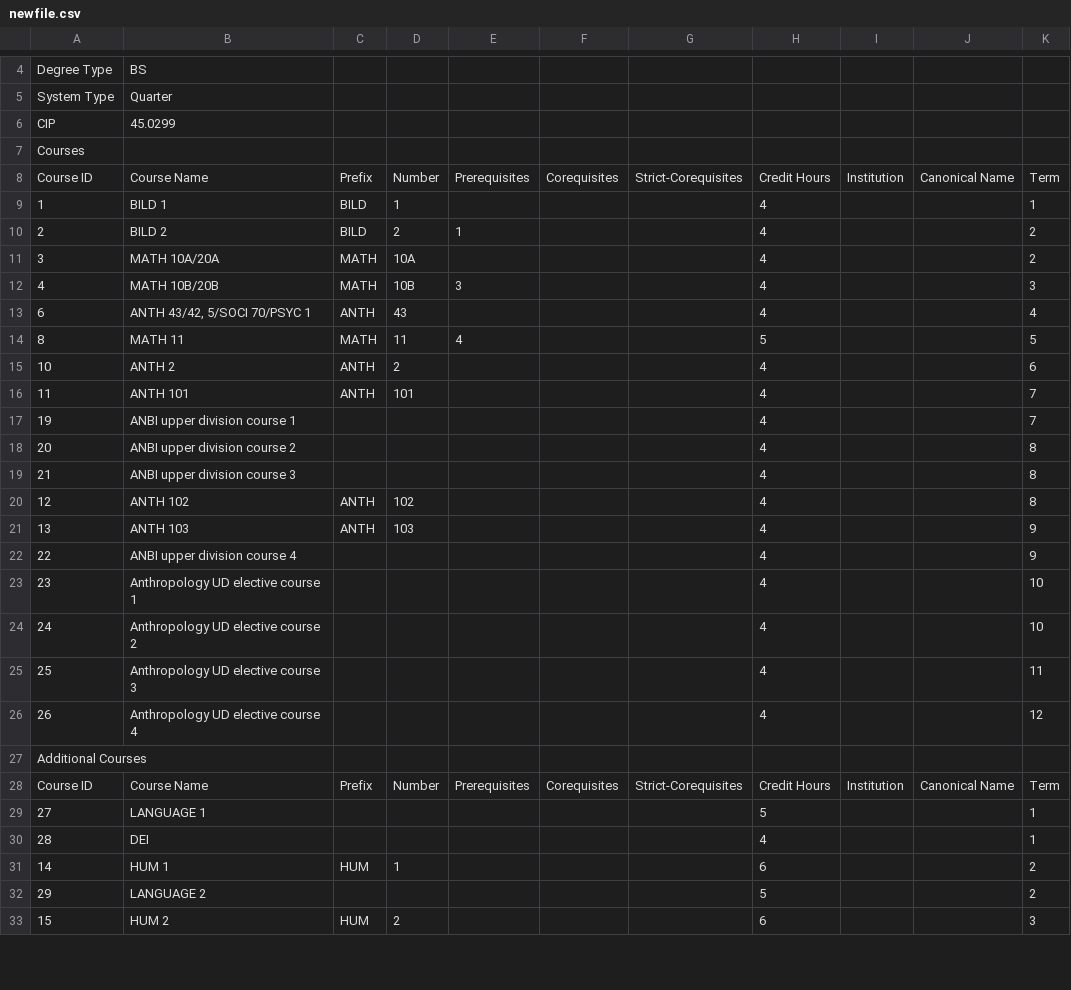
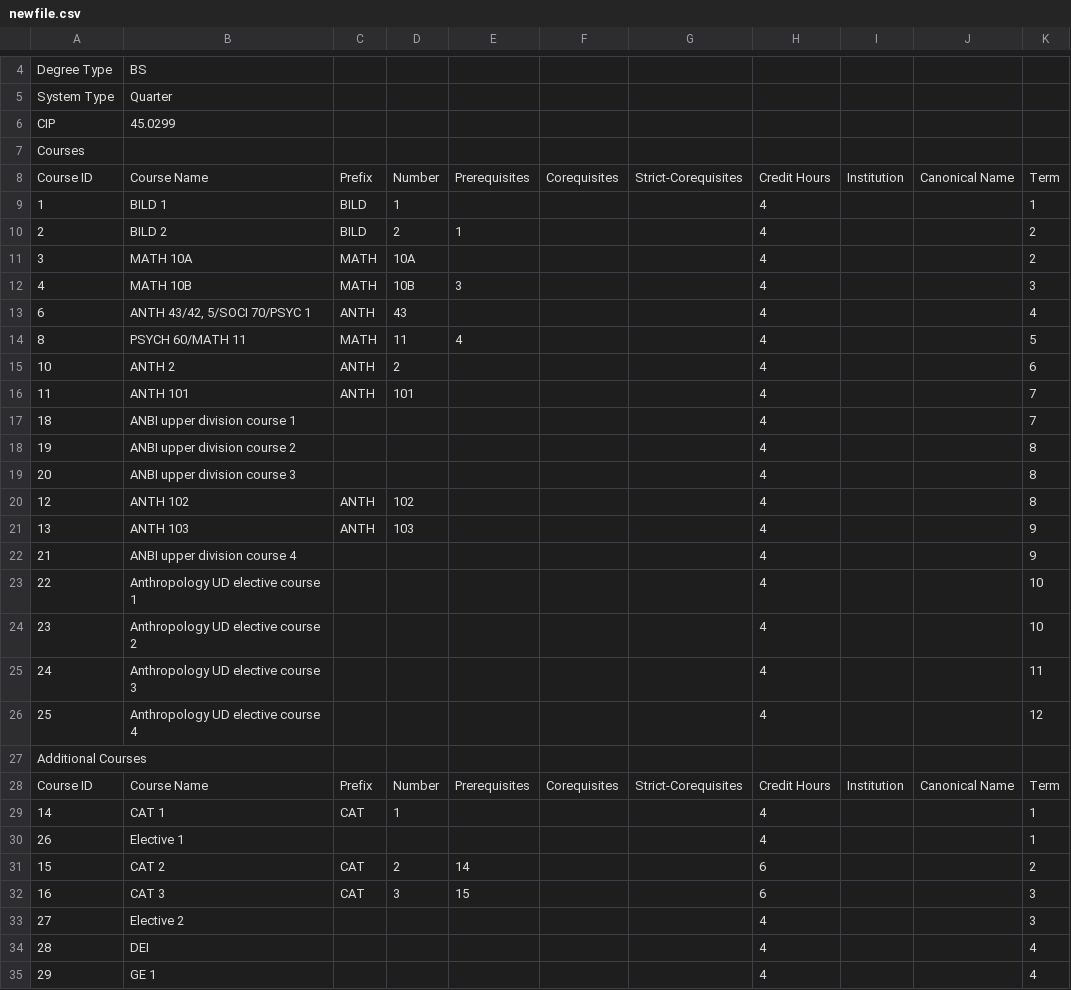
Before and after one commit to ForkTown23/TryingToUseJuliaWebSockets, a CSV file: newfile.csv, drawn as a sheet; only a part is shown, gaps mark what is left out; the diff covers the shown part only.

```diff
--- a/newfile.csv
+++ b/newfile.csv
@@ -10,24 +10,26 @@ Course ID,Course Name,Prefix,Number,Prerequisites,Corequisites,Strict-Corequisit
 2,BILD 2,BILD,2,1,,,4,,,2
-3,MATH 10A/20A,MATH,10A,,,,4,,,2
-4,MATH 10B/20B,MATH,10B,3,,,4,,,3
+3,MATH 10A,MATH,10A,,,,4,,,2
+4,MATH 10B,MATH,10B,3,,,4,,,3
 6,"ANTH 43/42, 5/SOCI 70/PSYC 1",ANTH,43,,,,4,,,4
-8,MATH 11,MATH,11,4,,,5,,,5
+8,PSYCH 60/MATH 11,MATH,11,4,,,4,,,5
 10,ANTH 2,ANTH,2,,,,4,,,6
 11,ANTH 101,ANTH,101,,,,4,,,7
-19,ANBI upper division course 1,,,,,,4,,,7
-20,ANBI upper division course 2,,,,,,4,,,8
-21,ANBI upper division course 3,,,,,,4,,,8
+18,ANBI upper division course 1,,,,,,4,,,7
+19,ANBI upper division course 2,,,,,,4,,,8
+20,ANBI upper division course 3,,,,,,4,,,8
 12,ANTH 102,ANTH,102,,,,4,,,8
 13,ANTH 103,ANTH,103,,,,4,,,9
-22,ANBI upper division course 4,,,,,,4,,,9
-23,Anthropology UD elective course 1,,,,,,4,,,10
-24,Anthropology UD elective course 2,,,,,,4,,,10
-25,Anthropology UD elective course 3,,,,,,4,,,11
-26,Anthropology UD elective course 4,,,,,,4,,,12
+21,ANBI upper division course 4,,,,,,4,,,9
+22,Anthropology UD elective course 1,,,,,,4,,,10
+23,Anthropology UD elective course 2,,,,,,4,,,10
+24,Anthropology UD elective course 3,,,,,,4,,,11
+25,Anthropology UD elective course 4,,,,,,4,,,12
 Additional Courses,,,,,,,,,,
 Course ID,Course Name,Prefix,Number,Prerequisites,Corequisites,Strict-Corequisites,Credit Hours,Institution,Canonical Name,Term
-27,LANGUAGE 1,,,,,,5,,,1
-28,DEI,,,,,,4,,,1
-14,HUM 1,HUM,1,,,,6,,,2
-29,LANGUAGE 2,,,,,,5,,,2
-15,HUM 2,HUM,2,,,,6,,,3
+14,CAT 1,CAT,1,,,,4,,,1
+26,Elective 1,,,,,,4,,,1
+15,CAT 2,CAT,2,14,,,6,,,2
+16,CAT 3,CAT,3,15,,,6,,,3
+27,Elective 2,,,,,,4,,,3
+28,DEI,,,,,,4,,,4
+29,GE 1,,,,,,4,,,4
```
Also changed, not shown: 2 added rows, 3 removed rows and 32 edited cells elsewhere in this file, 2 other files.
